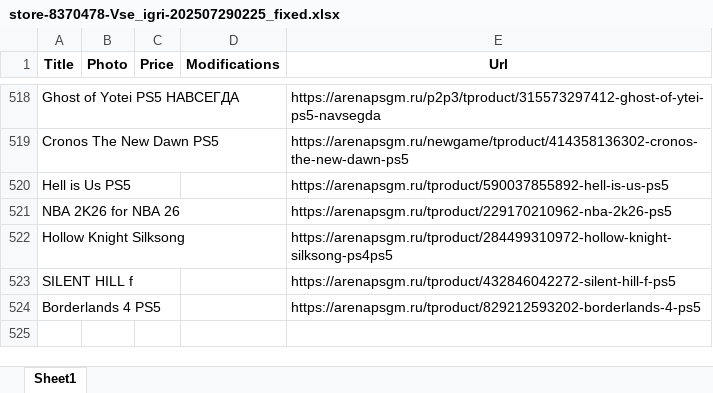
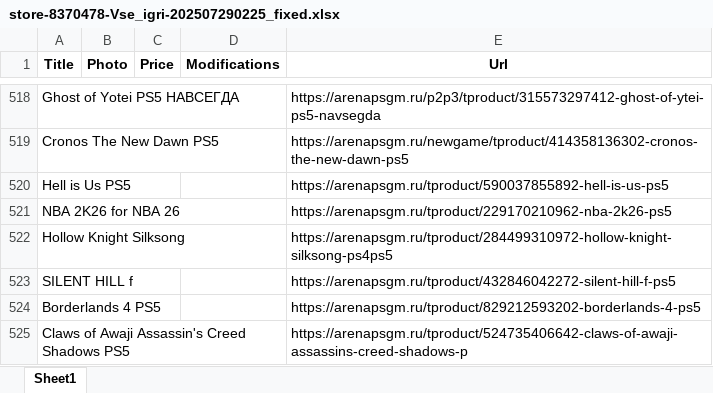
Before and after one commit to chekoli911/AGSGM_BOT, an Excel workbook: store-8370478-Vse_igri-202507290225_fixed.xlsx, sheet Sheet1, drawn as a sheet; only a part is shown, gaps mark what is left out; values as stored, in another font and other column widths than the file's, no borders; the diff names each change by its address in the sheet, - before the commit and + after, or states it on an @@ line.

Commit message:
Add files via upload

```diff
--- a/store-8370478-Vse_igri-202507290225_fixed.xlsx (sheet Sheet1)
+++ b/store-8370478-Vse_igri-202507290225_fixed.xlsx (sheet Sheet1)
+row 525: Claws of Awaji Assassin's Creed Shadows PS5 |  |  |  | https://arenapsgm.ru/tproduct/524735406642-claws-of-awaji-assassins-creed-shadows-p
```
